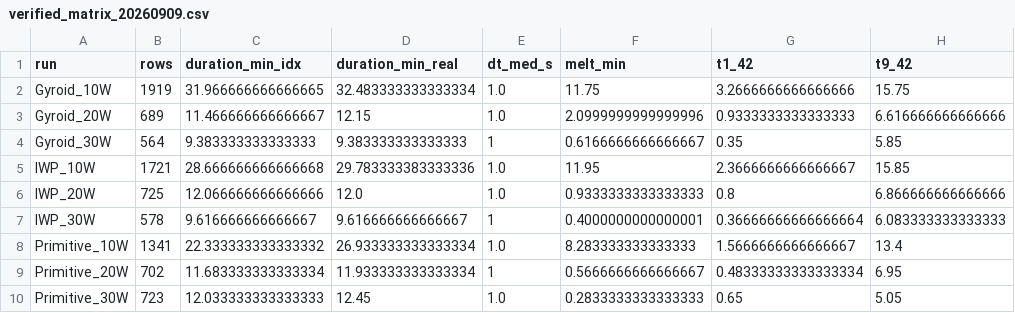
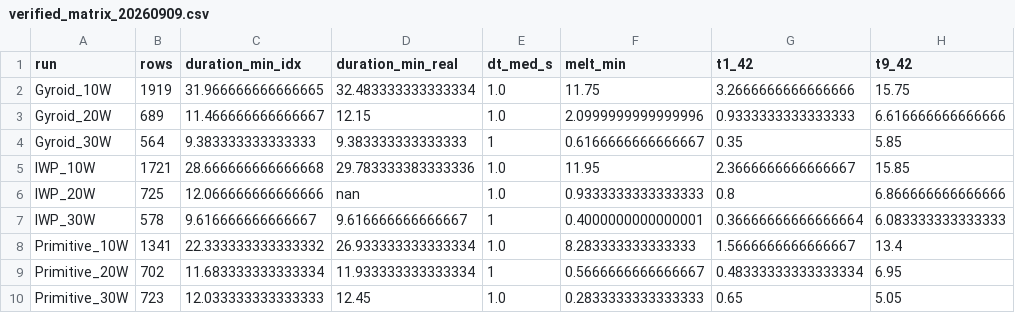
Before and after one commit to tsinghuazhou/ATpms-test-data, a CSV file: output/data/verified_matrix_20260909.csv, drawn as a sheet; only a part is shown; the diff names each change by its address in the sheet, - before the commit and + after, or states it on an @@ line.

Commit message:
Finalize TPMS-PCM matrix on real-timestamp time base (canonical 2026-09-09)

```diff
--- a/output/data/verified_matrix_20260909.csv
+++ b/output/data/verified_matrix_20260909.csv
-D6 (duration_min_real): 12.0
+D6 (duration_min_real): nan
```
Also changed, not shown: 6 other files.
